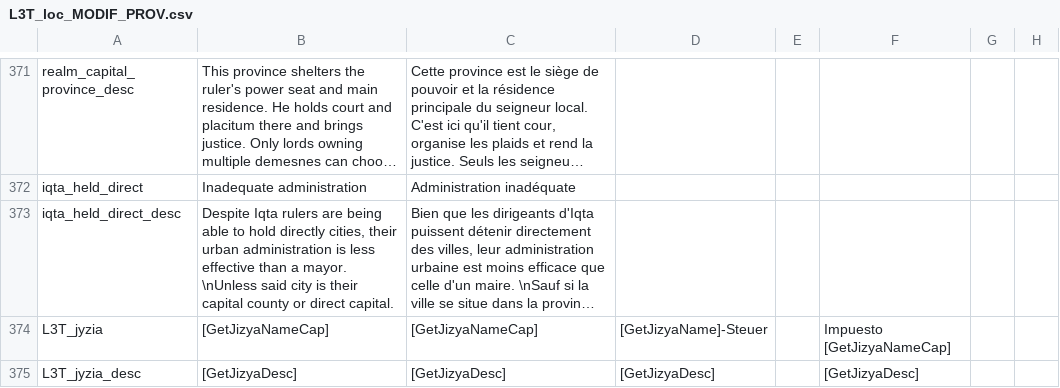
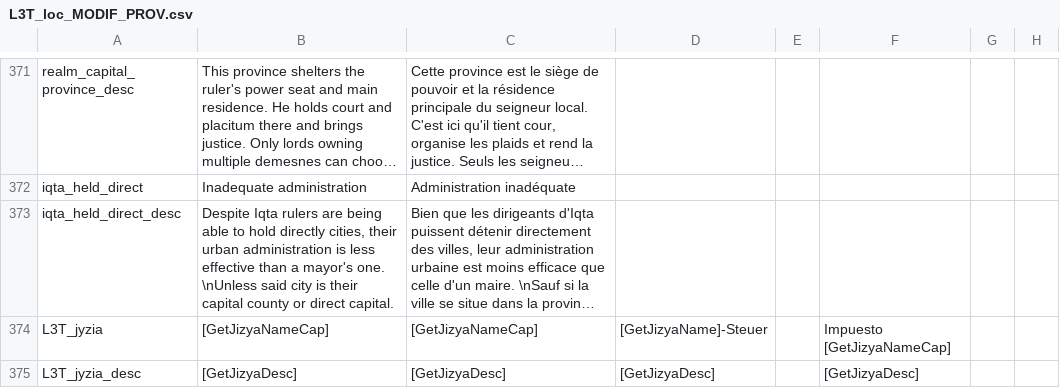
Before and after one commit to ArkoG/L3T, a CSV file: L3T/localisation/L3T_loc_MODIF_PROV.csv, drawn as a sheet; only a part is shown, gaps mark what is left out; long unchanged cells end in …; the diff names each change by its address in the sheet, - before the commit and + after, or states it on an @@ line.

Commit message:
better loc

```diff
--- a/L3T/localisation/L3T_loc_MODIF_PROV.csv
+++ b/L3T/localisation/L3T_loc_MODIF_PROV.csv
-B373: …than a mayor. \nUnless said…
+B373: …than a mayor's one. \nUnless said…
```
